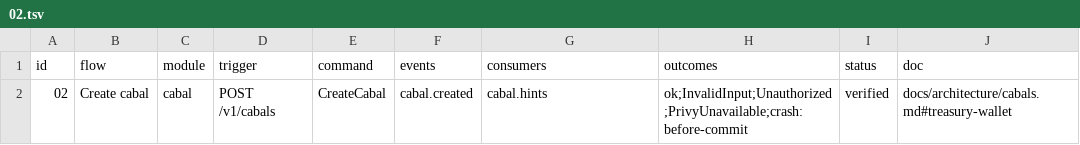
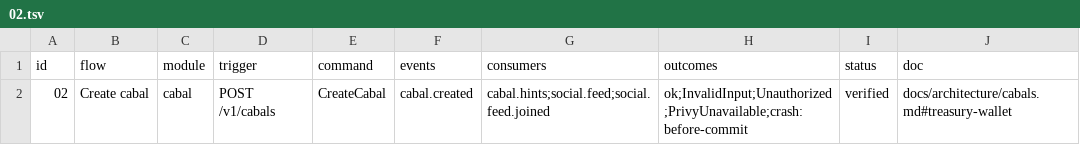
Before and after one commit to Munyon-Canyon/monaco, a TSV file: packages/flows/backend/02.tsv, drawn as a sheet.

Commit message:
fix(social): preserve reordered join history

```diff
--- a/packages/flows/backend/02.tsv
+++ b/packages/flows/backend/02.tsv
@@ -1,2 +1,2 @@
 id	flow	module	trigger	command	events	consumers	outcomes	status	doc
-02	Create cabal	cabal	POST /v1/cabals	CreateCabal	cabal.created	cabal.hints	ok;InvalidInput;Unauthorized;PrivyUnavailable;crash:before-commit	verified	docs/architecture/cabals.md#treasury-wallet
+02	Create cabal	cabal	POST /v1/cabals	CreateCabal	cabal.created	cabal.hints;social.feed;social.feed.joined	ok;InvalidInput;Unauthorized;PrivyUnavailable;crash:before-commit	verified	docs/architecture/cabals.md#treasury-wallet
```
Also changed, not shown: packages/flows/backend/03.tsv, packages/flows/backend/04.tsv, 20 other files.
